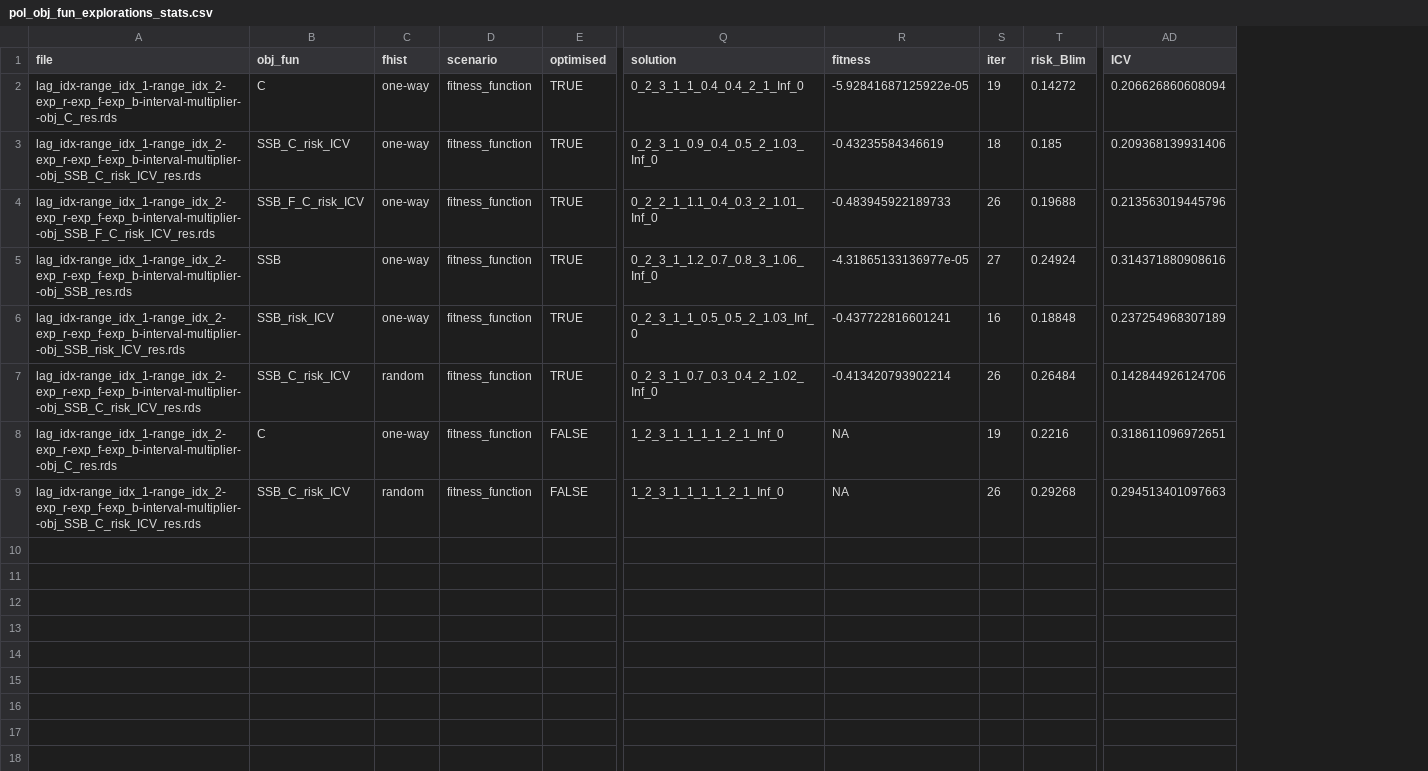
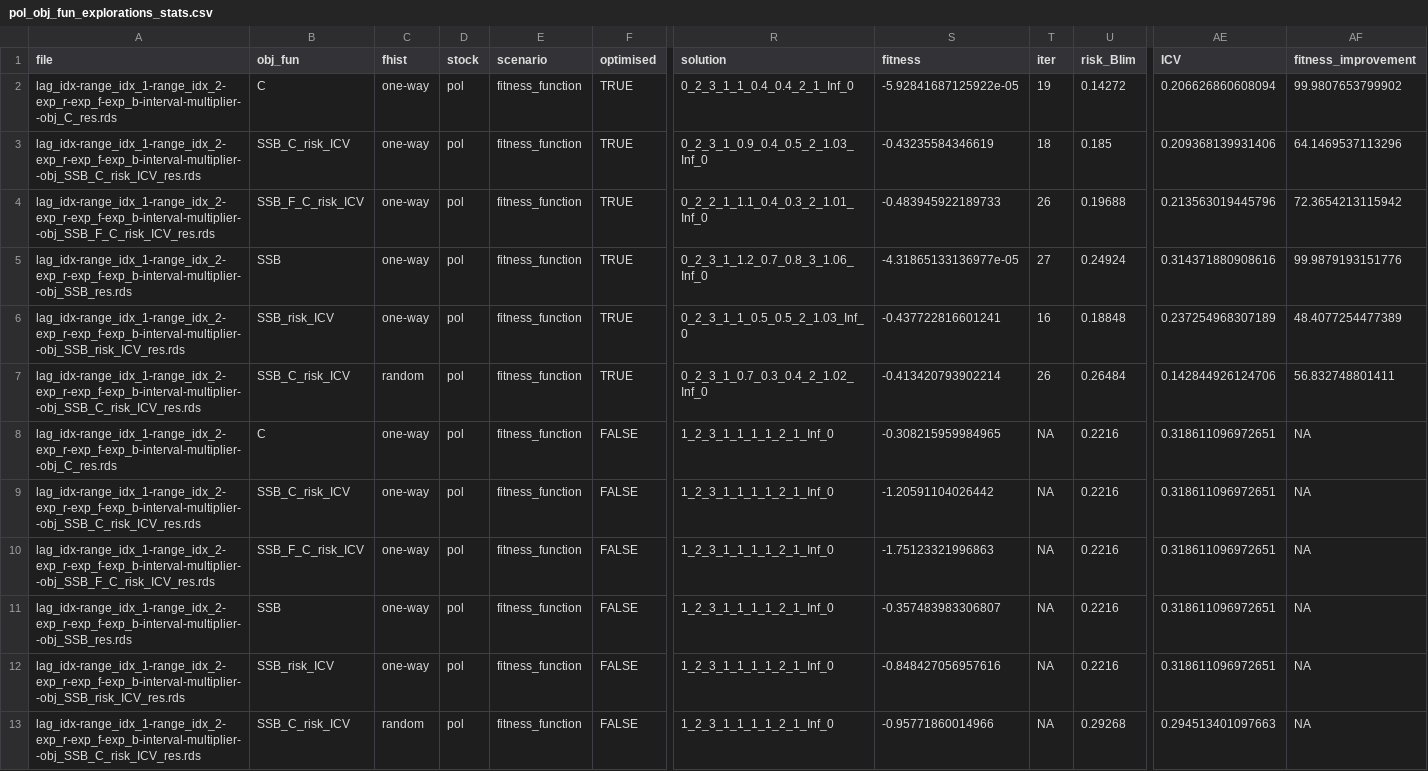
Before and after one commit to shfischer/GA_MSE_PA, a CSV file: output/pol_obj_fun_explorations_stats.csv, drawn as a sheet; only a part is shown, gaps mark what is left out; addresses are those after the commit; rows hold the shown columns only; the diff names each change by its address in the sheet, - before the commit and + after, or states it on an @@ line.

Commit message:
updated fishing history plot and summary tables

```diff
--- a/output/pol_obj_fun_explorations_stats.csv
+++ b/output/pol_obj_fun_explorations_stats.csv
+column D (stock), rows 2-8: all pol; row 13: pol
+column AF (fitness_improvement), rows 2-8: 99.9807653799902 | 64.1469537113296 | 72.3654213115942 | 99.9879193151776 | 48.4077254477389 | 56.832748801411 | NA; row 13: NA
-S8 (fitness): NA
+S8 (fitness): -0.308215959984965
-T8 (iter): 19
+T8 (iter): NA
+row 9: lag_idx-range_idx_1-range_idx_2-exp_r-exp_f-exp_b-interval-multiplier--obj_SSB_C_risk_ICV_res.rds | SSB_C_risk_ICV | one-way | pol | fitness_function | FALSE | 1_2_3_1_1_1_1_2_1_Inf_0 | -1.20591104026442 | NA | 0.2216 | 0.318611096972651 | NA
+row 10: lag_idx-range_idx_1-range_idx_2-exp_r-exp_f-exp_b-interval-multiplier--obj_SSB_F_C_risk_ICV_res.rds | SSB_F_C_risk_ICV | one-way | pol | fitness_function | FALSE | 1_2_3_1_1_1_1_2_1_Inf_0 | -1.75123321996863 | NA | 0.2216 | 0.318611096972651 | NA
+row 11: lag_idx-range_idx_1-range_idx_2-exp_r-exp_f-exp_b-interval-multiplier--obj_SSB_res.rds | SSB | one-way | pol | fitness_function | FALSE | 1_2_3_1_1_1_1_2_1_Inf_0 | -0.357483983306807 | NA | 0.2216 | 0.318611096972651 | NA
+row 12: lag_idx-range_idx_1-range_idx_2-exp_r-exp_f-exp_b-interval-multiplier--obj_SSB_risk_ICV_res.rds | SSB_risk_ICV | one-way | pol | fitness_function | FALSE | 1_2_3_1_1_1_1_2_1_Inf_0 | -0.848427056957616 | NA | 0.2216 | 0.318611096972651 | NA
-S13 (fitness): NA
+S13 (fitness): -0.95771860014966
-T13 (iter): 26
+T13 (iter): NA
```
Also changed, not shown: output/all_stocks_MSY_stats.csv, 2 other files.
